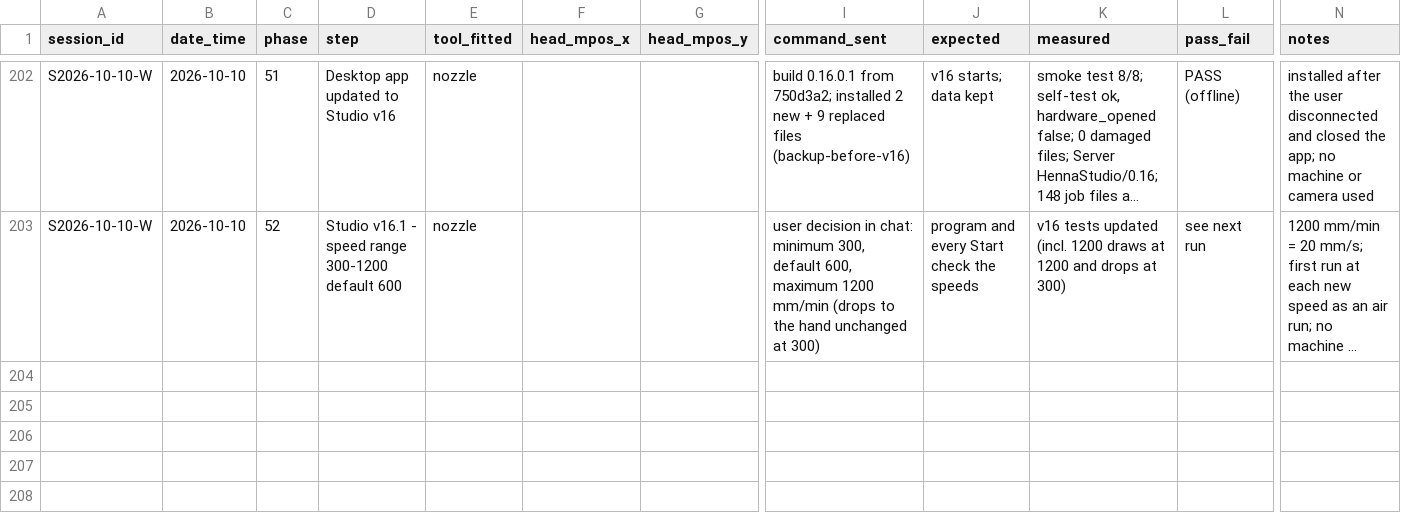
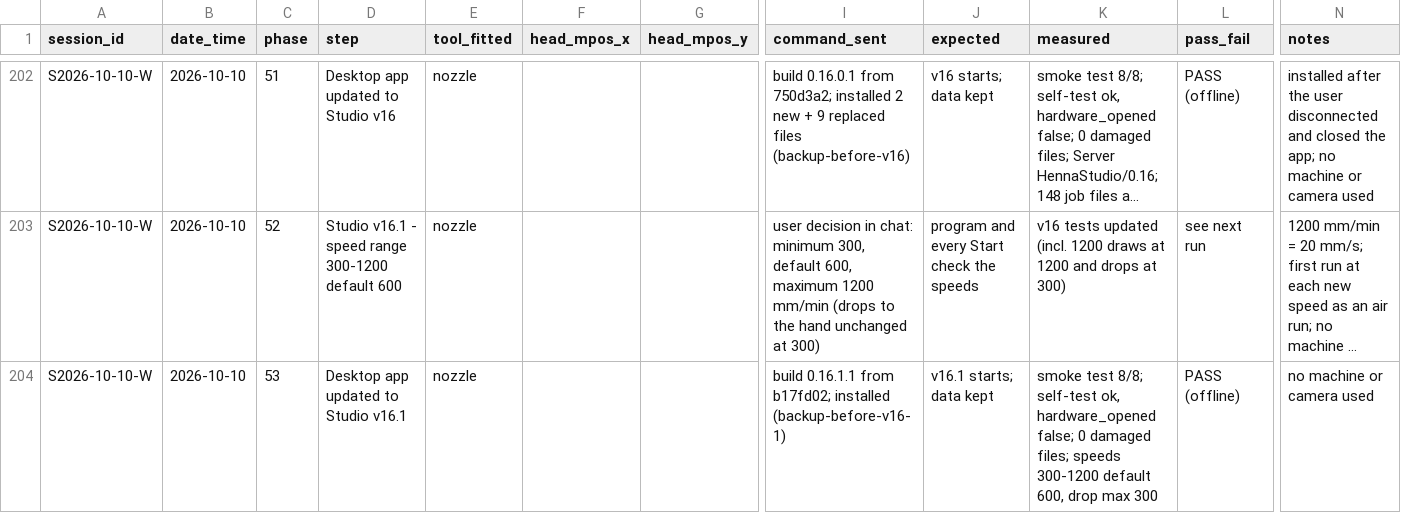
Before and after one commit to businessforkambojenterprises-lgtm/henna-program, a CSV file: validation_log_S2026-10-05-A.csv, drawn as a sheet; only a part is shown, gaps mark what is left out; long unchanged cells end in …; rows hold the shown columns only; the diff names each change by its address in the sheet, - before the commit and + after, or states it on an @@ line.

```diff
--- a/validation_log_S2026-10-05-A.csv
+++ b/validation_log_S2026-10-05-A.csv
+row 204: S2026-10-10-W | 2026-10-10 | 53 | Desktop app updated to Studio v16.1 | nozzle |  |  | build 0.16.1.1 from b17fd02; installed (backup-before-v16-1) | v16.1 starts; data kept | smoke test 8/8; self-test ok, hardware_opened false; 0 damaged files; speeds 300-1200 default 600, drop max 300 | PASS (offline) | no machine or camera used
```
